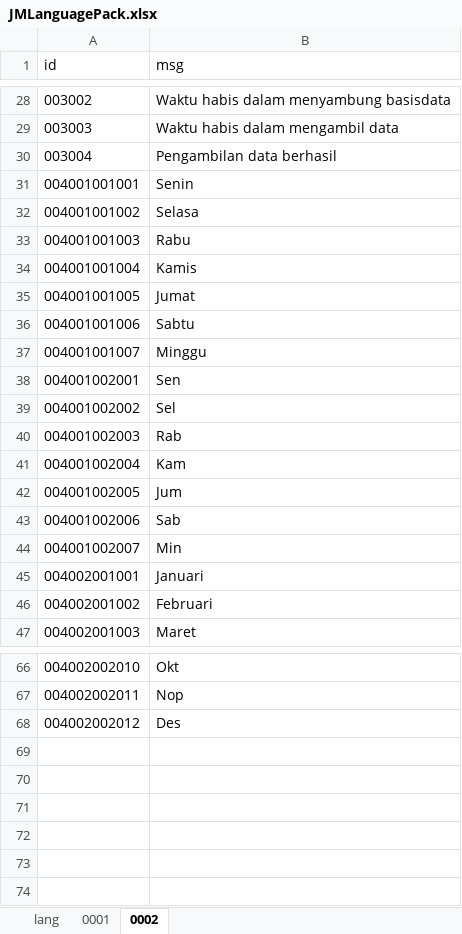
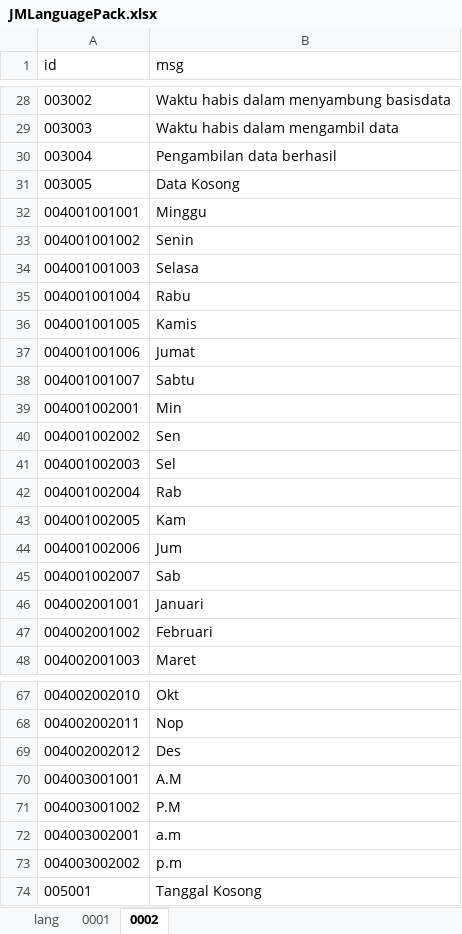
Before and after one commit to jmo0612/test-netbeans, an Excel workbook: src/main/resources/raw/JMLanguagePack.xlsx, sheet 0002, drawn as a sheet; only a part is shown, gaps mark what is left out; values as stored, in another font and other column widths than the file's, no borders; addresses are those after the commit; the diff names each change by its address in the sheet, - before the commit and + after, or states it on an @@ line.

Commit message:
Added Language Pack

```diff
--- a/src/main/resources/raw/JMLanguagePack.xlsx (sheet 0002)
+++ b/src/main/resources/raw/JMLanguagePack.xlsx (sheet 0002)
+row 31: 003005 | Data Kosong
-B32 (msg): Senin
+B32 (msg): Minggu
-B33 (msg): Selasa
+B33 (msg): Senin
-B34 (msg): Rabu
+B34 (msg): Selasa
-B35 (msg): Kamis
+B35 (msg): Rabu
-B36 (msg): Jumat
+B36 (msg): Kamis
-B37 (msg): Sabtu
+B37 (msg): Jumat
-B38 (msg): Minggu
+B38 (msg): Sabtu
-B39 (msg): Sen
+B39 (msg): Min
-B40 (msg): Sel
+B40 (msg): Sen
-B41 (msg): Rab
+B41 (msg): Sel
-B42 (msg): Kam
+B42 (msg): Rab
-B43 (msg): Jum
+B43 (msg): Kam
-B44 (msg): Sab
+B44 (msg): Jum
-B45 (msg): Min
+B45 (msg): Sab
+row 70: 004003001001 | A.M
+row 71: 004003001002 | P.M
+row 72: 004003002001 | a.m
+row 73: 004003002002 | p.m
+row 74: 005001 | Tanggal Kosong
```
Also changed, not shown: sheet 0001, 1 other file.
